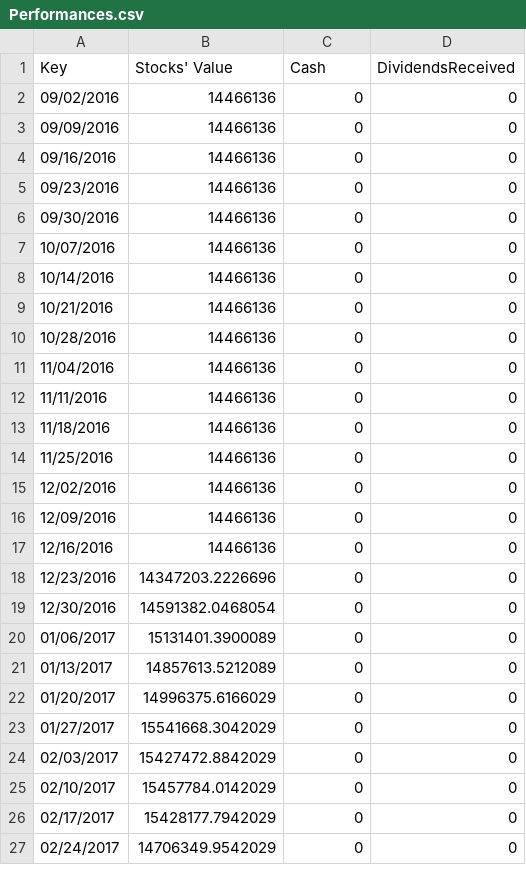
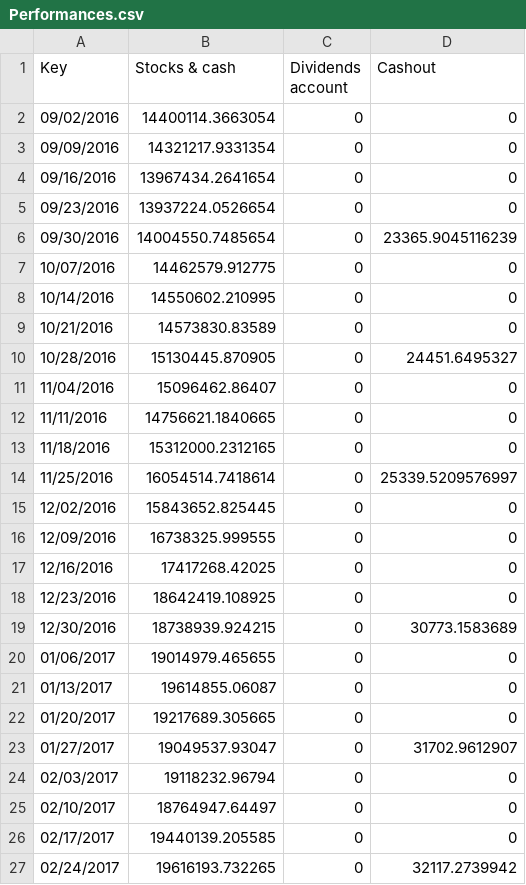
Before and after one commit to laygr/Administracion-De-Portafolios, a CSV file: AdministracionDePortafolios/Output Data/Performances.csv, drawn as a sheet; only a part is shown; the diff covers the shown part only.

```diff
--- a/AdministracionDePortafolios/Output Data/Performances.csv
+++ b/AdministracionDePortafolios/Output Data/Performances.csv
@@ -1,27 +1,27 @@
-Key,"Stocks' Value",Cash,DividendsReceived
-09/02/2016,14466136,0,0
-09/09/2016,14466136,0,0
-09/16/2016,14466136,0,0
-09/23/2016,14466136,0,0
-09/30/2016,14466136,0,0
-10/07/2016,14466136,0,0
-10/14/2016,14466136,0,0
-10/21/2016,14466136,0,0
-10/28/2016,14466136,0,0
-11/04/2016,14466136,0,0
-11/11/2016,14466136,0,0
-11/18/2016,14466136,0,0
-11/25/2016,14466136,0,0
-12/02/2016,14466136,0,0
-12/09/2016,14466136,0,0
-12/16/2016,14466136,0,0
-12/23/2016,14347203.2226696,0,0
-12/30/2016,14591382.0468054,0,0
-01/06/2017,15131401.3900089,0,0
-01/13/2017,14857613.5212089,0,0
-01/20/2017,14996375.6166029,0,0
-01/27/2017,15541668.3042029,0,0
-02/03/2017,15427472.8842029,0,0
-02/10/2017,15457784.0142029,0,0
-02/17/2017,15428177.7942029,0,0
-02/24/2017,14706349.9542029,0,0
+Key,"Stocks & cash","Dividends account",Cashout
+09/02/2016,14400114.3663054,0,0
+09/09/2016,14321217.9331354,0,0
+09/16/2016,13967434.2641654,0,0
+09/23/2016,13937224.0526654,0,0
+09/30/2016,14004550.7485654,0,23365.9045116239
+10/07/2016,14462579.912775,0,0
+10/14/2016,14550602.210995,0,0
+10/21/2016,14573830.83589,0,0
+10/28/2016,15130445.870905,0,24451.6495327
+11/04/2016,15096462.86407,0,0
+11/11/2016,14756621.1840665,0,0
+11/18/2016,15312000.2312165,0,0
+11/25/2016,16054514.7418614,0,25339.5209576997
+12/02/2016,15843652.825445,0,0
+12/09/2016,16738325.999555,0,0
+12/16/2016,17417268.42025,0,0
+12/23/2016,18642419.108925,0,0
+12/30/2016,18738939.924215,0,30773.1583689
+01/06/2017,19014979.465655,0,0
+01/13/2017,19614855.06087,0,0
+01/20/2017,19217689.305665,0,0
+01/27/2017,19049537.93047,0,31702.9612907
+02/03/2017,19118232.96794,0,0
+02/10/2017,18764947.64497,0,0
+02/17/2017,19440139.205585,0,0
+02/24/2017,19616193.732265,0,32117.2739942
```
Also changed, not shown: 1 added row and 32 edited cells elsewhere in this file, AdministracionDePortafolios/Output Data/Portfolios.csv, 13 other files.
